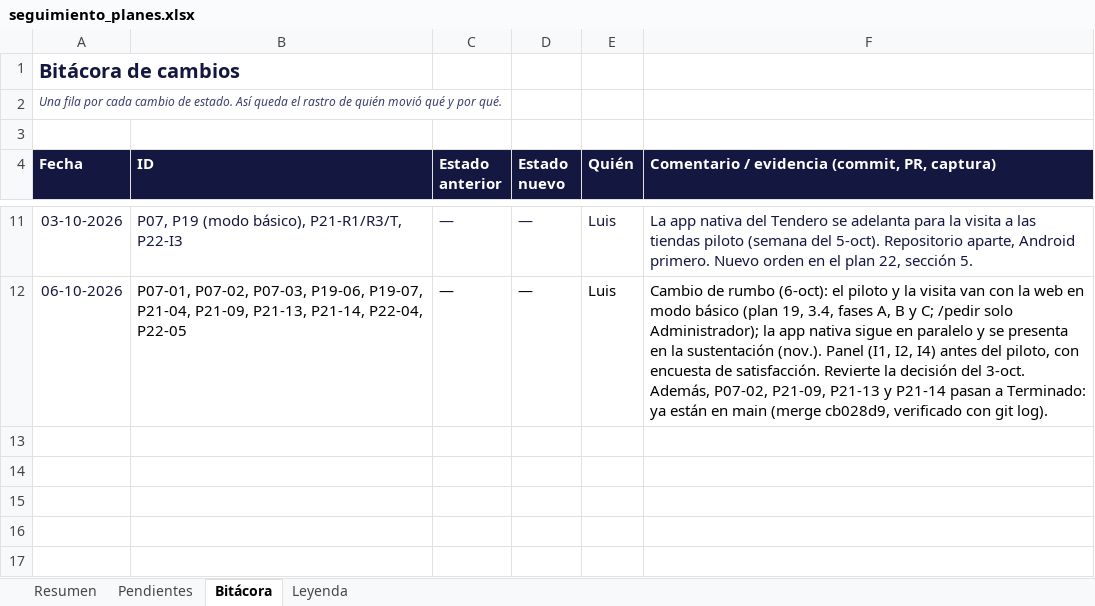
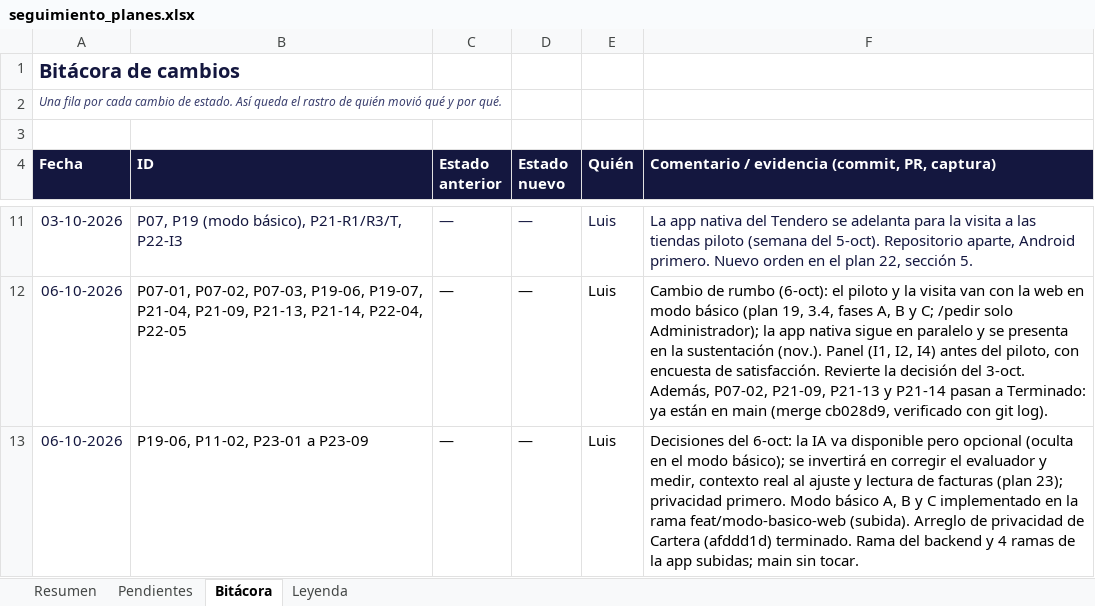
Before and after one commit to LuchoSecDev/StockPilot, an Excel workbook: docs/seguimiento_planes.xlsx, sheet Bitácora, drawn as a sheet; only a part is shown, gaps mark what is left out; values as stored, in another font and other column widths than the file's, no borders; the diff names each change by its address in the sheet, - before the commit and + after, or states it on an @@ line.

```diff
--- a/docs/seguimiento_planes.xlsx (sheet Bitácora)
+++ b/docs/seguimiento_planes.xlsx (sheet Bitácora)
+row 13: 06-10-2026 | P19-06, P11-02, P23-01 a P23-09 | — | — | Luis | Decisiones del 6-oct: la IA va disponible pero opcional (oculta en el modo básico); se invertirá en corregir el evaluador y medir, contexto real al ajuste y lectura de facturas (plan 23); privacidad primero. Modo básico A, B y C implementado en la rama feat/modo-basico-web (subida). Arreglo de privacidad de Cartera (afddd1d) terminado. Rama del backend y 4 ramas de la app subidas; main sin tocar.
```
Also changed, not shown: sheet Pendientes, sheet Resumen, 3 other files.
